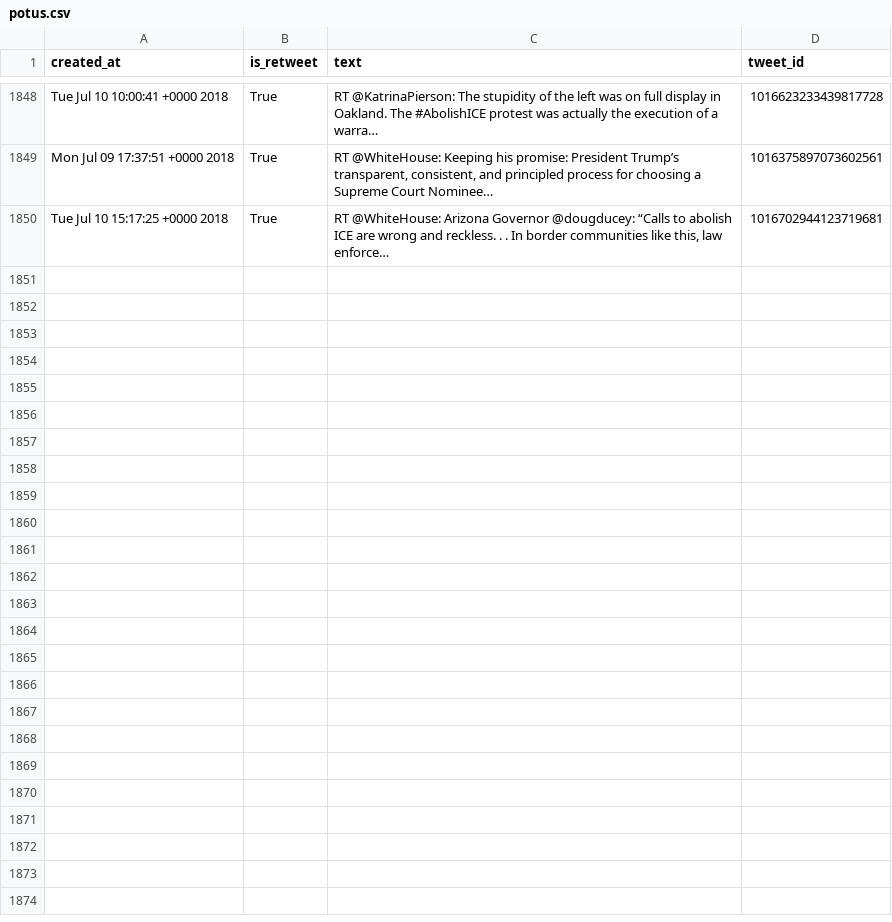
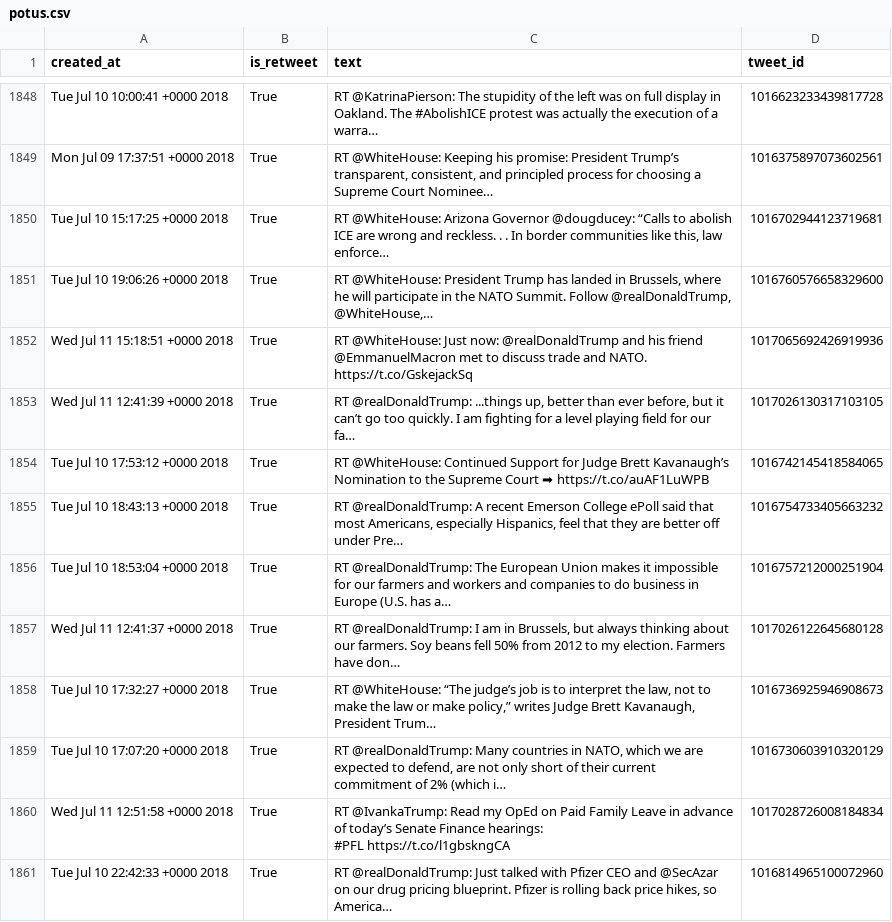
Before and after one commit to cpenalobel/sportsdata, a CSV file: twets/potus.csv, drawn as a sheet; only a part is shown, gaps mark what is left out; ↵ is a line break in a cell; the diff names each change by its address in the sheet, - before the commit and + after, or states it on an @@ line.

```diff
--- a/twets/potus.csv
+++ b/twets/potus.csv
+row 1851: Tue Jul 10 19:06:26 +0000 2018 | True | RT @WhiteHouse: President Trump has landed in Brussels, where he will participate in the NATO Summit. Follow @realDonaldTrump, @WhiteHouse,… | 1016760576658329600
+row 1852: Wed Jul 11 15:18:51 +0000 2018 | True | RT @WhiteHouse: Just now: @realDonaldTrump and his friend @EmmanuelMacron met to discuss trade and NATO. https://t.co/GskejackSq | 1017065692426919936
+row 1853: Wed Jul 11 12:41:39 +0000 2018 | True | RT @realDonaldTrump: ...things up, better than ever before, but it can’t go too quickly. I am fighting for a level playing field for our fa… | 1017026130317103105
+row 1854: Tue Jul 10 17:53:12 +0000 2018 | True | RT @WhiteHouse: Continued Support for Judge Brett Kavanaugh’s Nomination to the Supreme Court ➡ https://t.co/auAF1LuWPB | 1016742145418584065
+row 1855: Tue Jul 10 18:43:13 +0000 2018 | True | RT @realDonaldTrump: A recent Emerson College ePoll said that most Americans, especially Hispanics, feel that they are better off under Pre… | 1016754733405663232
+row 1856: Tue Jul 10 18:53:04 +0000 2018 | True | RT @realDonaldTrump: The European Union makes it impossible for our farmers and workers and companies to do business in Europe (U.S. has a… | 1016757212000251904
+row 1857: Wed Jul 11 12:41:37 +0000 2018 | True | RT @realDonaldTrump: I am in Brussels, but always thinking about our farmers. Soy beans fell 50% from 2012 to my election. Farmers have don… | 1017026122645680128
+row 1858: Tue Jul 10 17:32:27 +0000 2018 | True | RT @WhiteHouse: “The judge’s job is to interpret the law, not to make the law or make policy,” writes Judge Brett Kavanaugh, President Trum… | 1016736925946908673
+row 1859: Tue Jul 10 17:07:20 +0000 2018 | True | RT @realDonaldTrump: Many countries in NATO, which we are expected to defend, are not only short of their current commitment of 2% (which i… | 1016730603910320129
+row 1860: Wed Jul 11 12:51:58 +0000 2018 | True | RT @IvankaTrump: Read my OpEd on Paid Family Leave in advance of today’s Senate Finance hearings: ↵ #PFL https://t.co/l1gbskngCA | 1017028726008184834
+row 1861: Tue Jul 10 22:42:33 +0000 2018 | True | RT @realDonaldTrump: Just talked with Pfizer CEO and @SecAzar on our drug pricing blueprint. Pfizer is rolling back price hikes, so America… | 1016814965100072960
```
Also changed, not shown: twets/realdonaldtrump.csv, twets/vp.csv, 1 other file.
